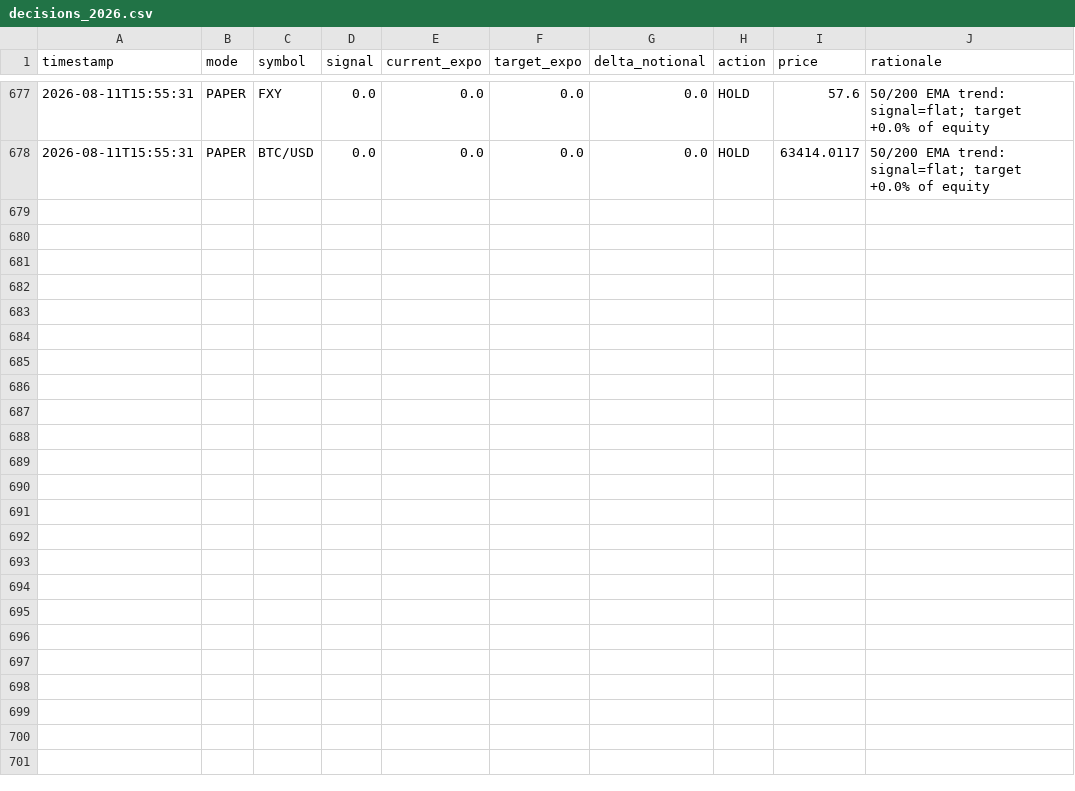
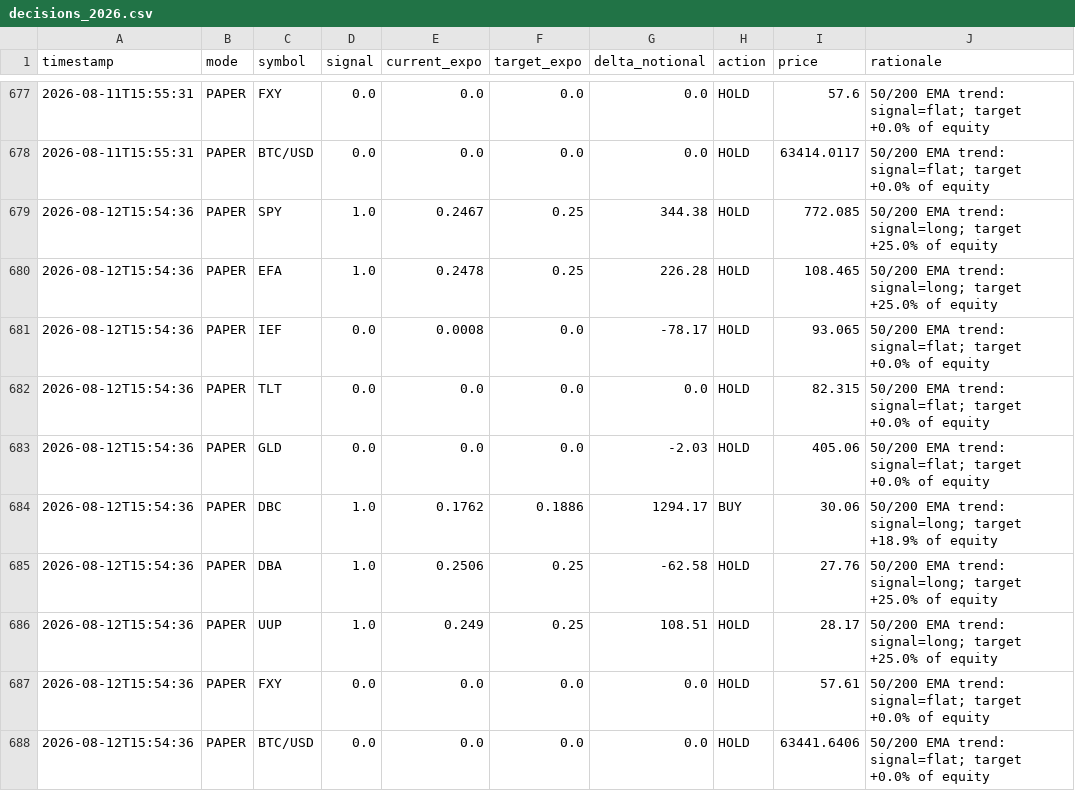
Before and after one commit to snig-17/alpaca-trend-bot, a CSV file: journal/decisions_2026.csv, drawn as a sheet; only a part is shown, gaps mark what is left out; the diff names each change by its address in the sheet, - before the commit and + after, or states it on an @@ line.

```diff
--- a/journal/decisions_2026.csv
+++ b/journal/decisions_2026.csv
+row 679: 2026-08-12T15:54:36 | PAPER | SPY | 1.0 | 0.2467 | 0.25 | 344.38 | HOLD | 772.085 | 50/200 EMA trend: signal=long; target +25.0% of equity
+row 680: 2026-08-12T15:54:36 | PAPER | EFA | 1.0 | 0.2478 | 0.25 | 226.28 | HOLD | 108.465 | 50/200 EMA trend: signal=long; target +25.0% of equity
+row 681: 2026-08-12T15:54:36 | PAPER | IEF | 0.0 | 0.0008 | 0.0 | -78.17 | HOLD | 93.065 | 50/200 EMA trend: signal=flat; target +0.0% of equity
+row 682: 2026-08-12T15:54:36 | PAPER | TLT | 0.0 | 0.0 | 0.0 | 0.0 | HOLD | 82.315 | 50/200 EMA trend: signal=flat; target +0.0% of equity
+row 683: 2026-08-12T15:54:36 | PAPER | GLD | 0.0 | 0.0 | 0.0 | -2.03 | HOLD | 405.06 | 50/200 EMA trend: signal=flat; target +0.0% of equity
+row 684: 2026-08-12T15:54:36 | PAPER | DBC | 1.0 | 0.1762 | 0.1886 | 1294.17 | BUY | 30.06 | 50/200 EMA trend: signal=long; target +18.9% of equity
+row 685: 2026-08-12T15:54:36 | PAPER | DBA | 1.0 | 0.2506 | 0.25 | -62.58 | HOLD | 27.76 | 50/200 EMA trend: signal=long; target +25.0% of equity
+row 686: 2026-08-12T15:54:36 | PAPER | UUP | 1.0 | 0.249 | 0.25 | 108.51 | HOLD | 28.17 | 50/200 EMA trend: signal=long; target +25.0% of equity
+row 687: 2026-08-12T15:54:36 | PAPER | FXY | 0.0 | 0.0 | 0.0 | 0.0 | HOLD | 57.61 | 50/200 EMA trend: signal=flat; target +0.0% of equity
+row 688: 2026-08-12T15:54:36 | PAPER | BTC/USD | 0.0 | 0.0 | 0.0 | 0.0 | HOLD | 63441.6406 | 50/200 EMA trend: signal=flat; target +0.0% of equity
```
Also changed, not shown: journal/pnl.csv, 1 other file.
